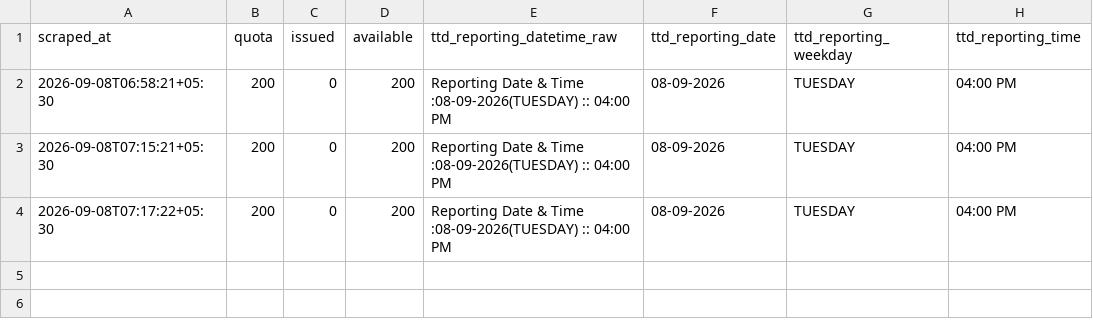
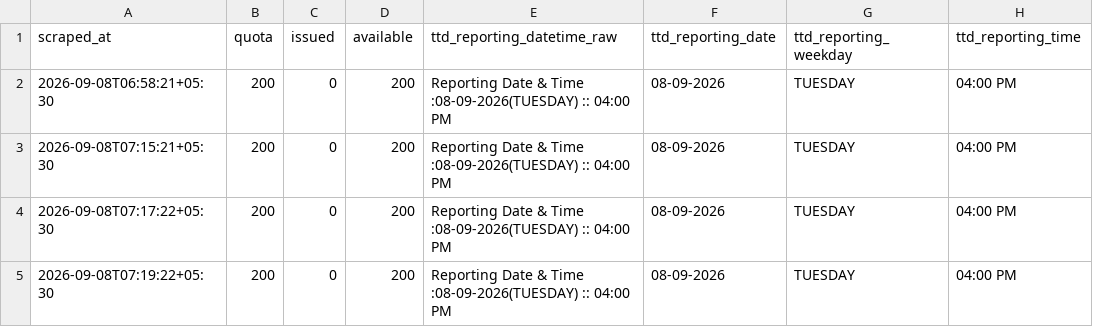
Before and after one commit to vamsikrishnamvk/tirupati-darshan-tracker, a CSV file: data/srivani_airport/2026-09-08.csv, drawn as a sheet; the diff names each change by its address in the sheet, - before the commit and + after, or states it on an @@ line.

Commit message:
data: merge local 2-min samples (2026-09-08 07:20 IST)

```diff
--- a/data/srivani_airport/2026-09-08.csv
+++ b/data/srivani_airport/2026-09-08.csv
+row 5: 2026-09-08T07:19:22+05:30 | 200 | 0 | 200 | Reporting Date & Time :08-09-2026(TUESDAY) :: 04:00 PM | 08-09-2026 | TUESDAY | 04:00 PM
```
Also changed, not shown: 1 other file.
